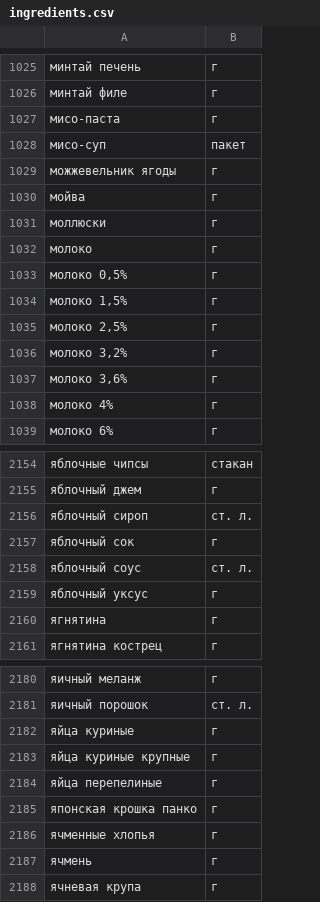
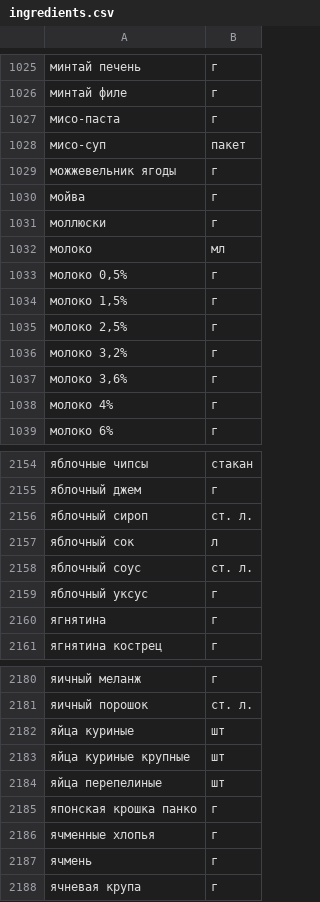
Before and after one commit to amirsvc/foodgram-project-react, a CSV file: backend/data/ingredients.csv, drawn as a sheet; only a part is shown, gaps mark what is left out.

```diff
--- a/backend/data/ingredients.csv
+++ b/backend/data/ingredients.csv
@@ -1031,3 +1031,3 @@
 моллюски,г
-молоко,г
+молоко,мл
 "молоко 0,5%",г
@@ -2156,3 +2156,3 @@
 яблочный сироп,ст. л.
-яблочный сок,г
+яблочный сок,л
 яблочный соус,ст. л.
@@ -2181,5 +2181,5 @@
 яичный порошок,ст. л.
-яйца куриные,г
-яйца куриные крупные,г
-яйца перепелиные,г
+яйца куриные,шт
+яйца куриные крупные,шт
+яйца перепелиные,шт
 японская крошка панко,г
```
Also changed, not shown: 13 other files.
